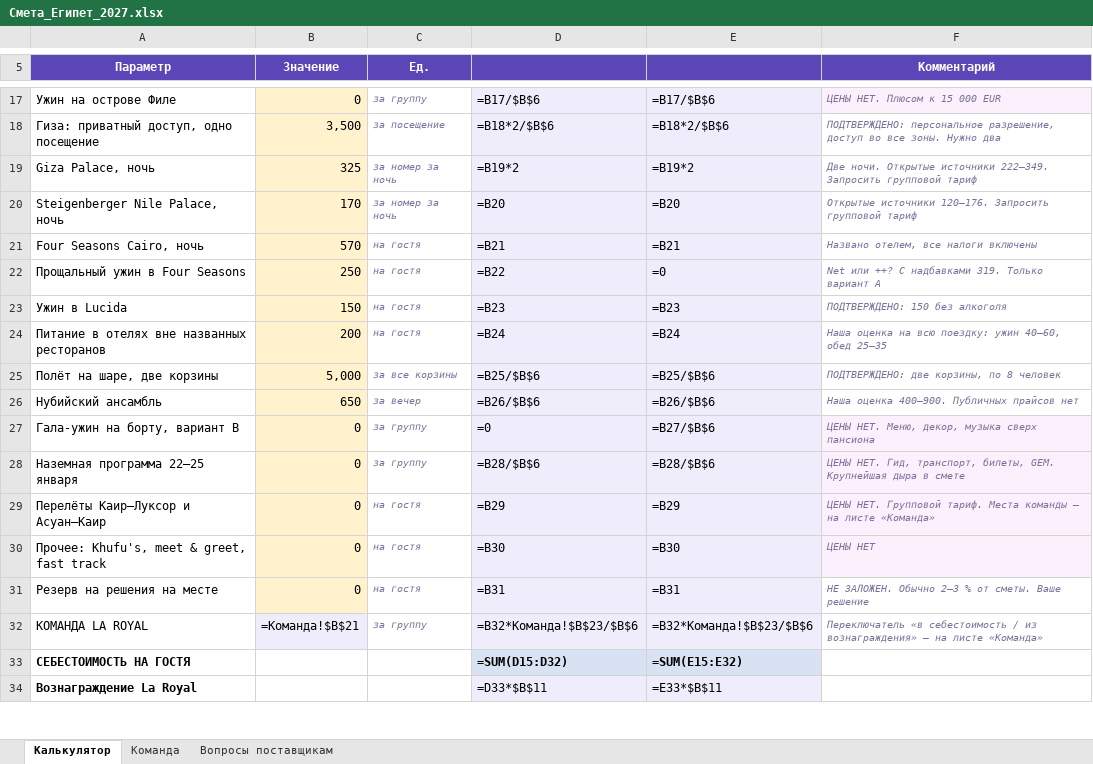
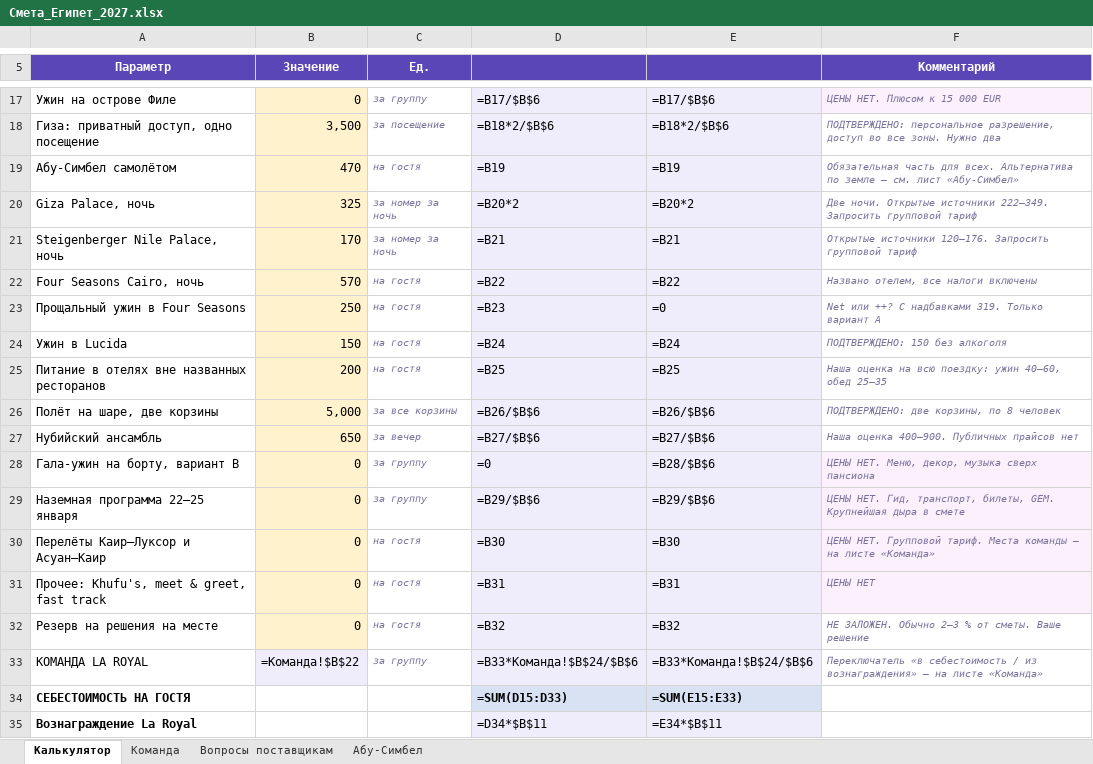
Before and after one commit to kseniausacheva/inna, an Excel workbook: egypt-jan-2027/Смета_Египет_2027.xlsx, sheet Калькулятор, drawn as a sheet; only a part is shown, gaps mark what is left out; values as stored, in another font and other column widths than the file's, no borders; formulas without a stored value are shown as written; addresses are those after the commit; the diff covers the shown part only; the diff names each change by its address in the sheet, - before the commit and + after, or states it on an @@ line.

```diff
--- a/egypt-jan-2027/Смета_Египет_2027.xlsx (sheet Калькулятор)
+++ b/egypt-jan-2027/Смета_Египет_2027.xlsx (sheet Калькулятор)
+sheet tab: Абу-Симбел
+row 19: Абу-Симбел самолётом | 470 | на гостя | =B19 | =B19 | Обязательная часть для всех. Альтернатива по земле — см. лист «Абу-Симбел»
-D20: =B19*2
+D20: =B20*2
-E20: =B19*2
+E20: =B20*2
-D21: =B20
+D21: =B21
-E21: =B20
+E21: =B21
-D22: =B21
+D22: =B22
-E22: =B21
+E22: =B22
-D23: =B22
+D23: =B23
-D24: =B23
+D24: =B24
-E24: =B23
+E24: =B24
-D25: =B24
+D25: =B25
-E25: =B24
+E25: =B25
-D26: =B25/$B$6
+D26: =B26/$B$6
-E26: =B25/$B$6
+E26: =B26/$B$6
-D27: =B26/$B$6
+D27: =B27/$B$6
-E27: =B26/$B$6
+E27: =B27/$B$6
-E28: =B27/$B$6
+E28: =B28/$B$6
-D29: =B28/$B$6
+D29: =B29/$B$6
-E29: =B28/$B$6
+E29: =B29/$B$6
-D30: =B29
+D30: =B30
-E30: =B29
+E30: =B30
-D31: =B30
+D31: =B31
-E31: =B30
+E31: =B31
-D32: =B31
+D32: =B32
-E32: =B31
+E32: =B32
-B33 (Значение): =Команда!$B$21
+B33 (Значение): =Команда!$B$22
-D33: =B32*Команда!$B$23/$B$6
+D33: =B33*Команда!$B$24/$B$6
-E33: =B32*Команда!$B$23/$B$6
+E33: =B33*Команда!$B$24/$B$6
-D34: =SUM(D15:D32)
+D34: =SUM(D15:D33)
-E34: =SUM(E15:E32)
+E34: =SUM(E15:E33)
-D35: =D33*$B$11
+D35: =D34*$B$11
-E35: =E33*$B$11
+E35: =E34*$B$11
```
Also changed, not shown: 4 removed rows and 8 edited cells elsewhere in this sheet, sheet Команда, 8 other files.
